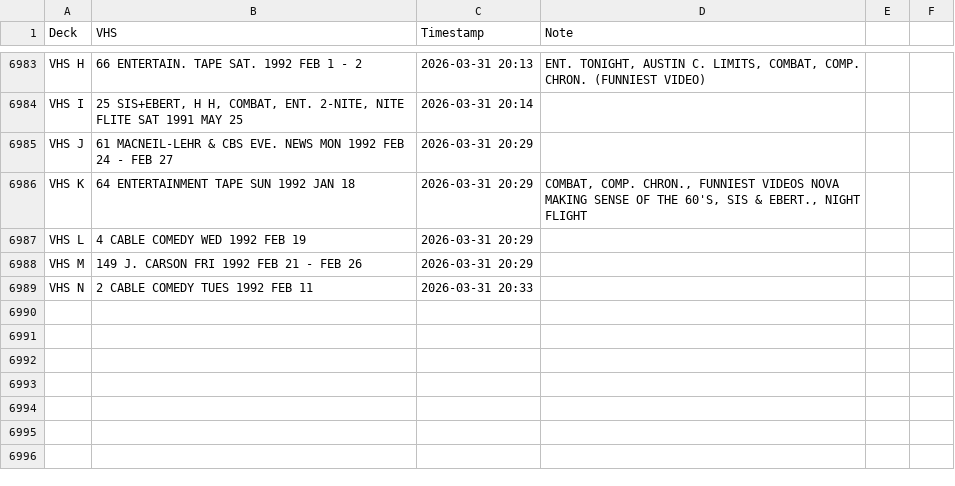
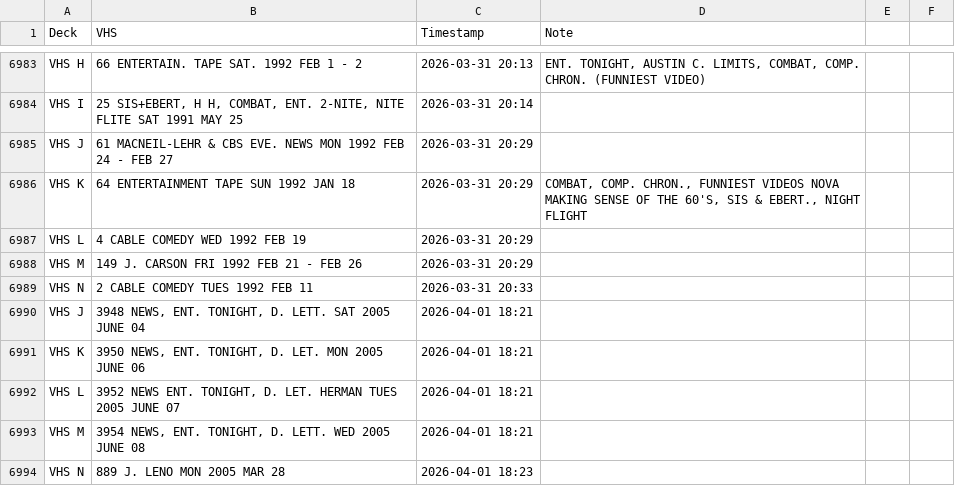
Before and after one commit to gamedays-software-development/OakleyFixed, a CSV file: vhs_transfers.csv, drawn as a sheet; only a part is shown, gaps mark what is left out.

```diff
--- a/vhs_transfers.csv
+++ b/vhs_transfers.csv
@@ -6989 +6989,6 @@ VHS M,149 J. CARSON FRI 1992 FEB 21 - FEB 26,2026-03-31 20:29,
 VHS N,2 CABLE COMEDY TUES 1992 FEB 11,2026-03-31 20:33,
+VHS J,"3948 NEWS, ENT. TONIGHT, D. LETT. SAT 2005 JUNE 04",2026-04-01 18:21,
+VHS K,"3950 NEWS, ENT. TONIGHT, D. LET. MON 2005 JUNE 06",2026-04-01 18:21,
+VHS L,"3952 NEWS ENT. TONIGHT, D. LET. HERMAN TUES 2005 JUNE 07",2026-04-01 18:21,
+VHS M,"3954 NEWS, ENT. TONIGHT, D. LETT. WED 2005 JUNE 08",2026-04-01 18:21,
+VHS N,889 J. LENO MON 2005 MAR 28,2026-04-01 18:23,
```
